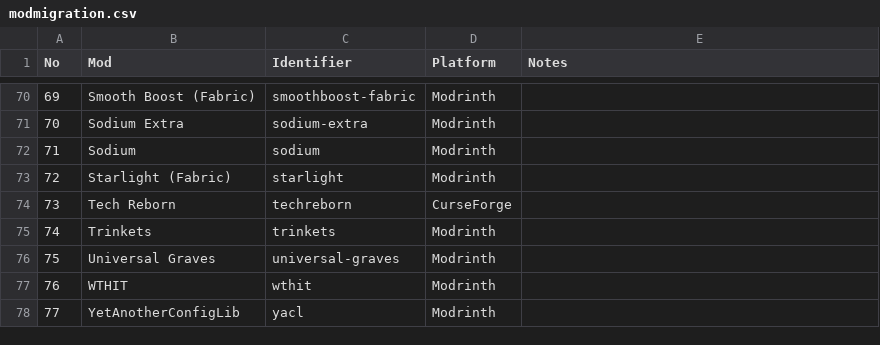
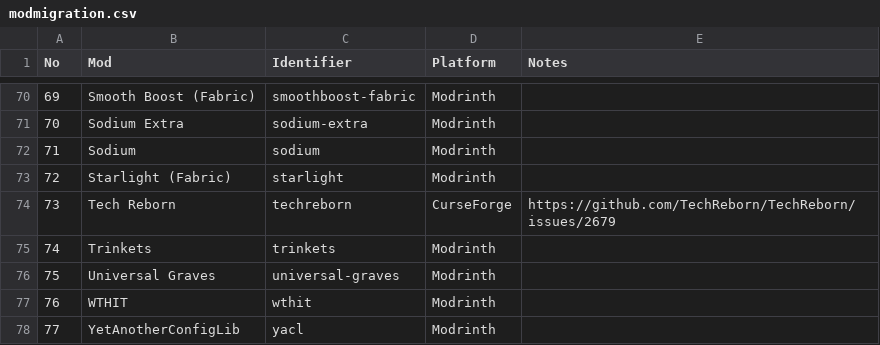
Before and after one commit to Meowcorp-Group/MeowcorpSMP-G2, a CSV file: extras/modmigration.csv, drawn as a sheet; only a part is shown, gaps mark what is left out; the diff covers the shown part only.

Commit message:
update notes in csv

```diff
--- a/extras/modmigration.csv
+++ b/extras/modmigration.csv
@@ -73,3 +73,3 @@ No,Mod,Identifier,Platform,Notes
 72,Starlight (Fabric),starlight,Modrinth,""
-73,Tech Reborn,techreborn,CurseForge,""
+73,Tech Reborn,techreborn,CurseForge,https://github.com/TechReborn/TechReborn/issues/2679
 74,Trinkets,trinkets,Modrinth,""
```
Also changed, not shown: 9 edited cells elsewhere in this file.
